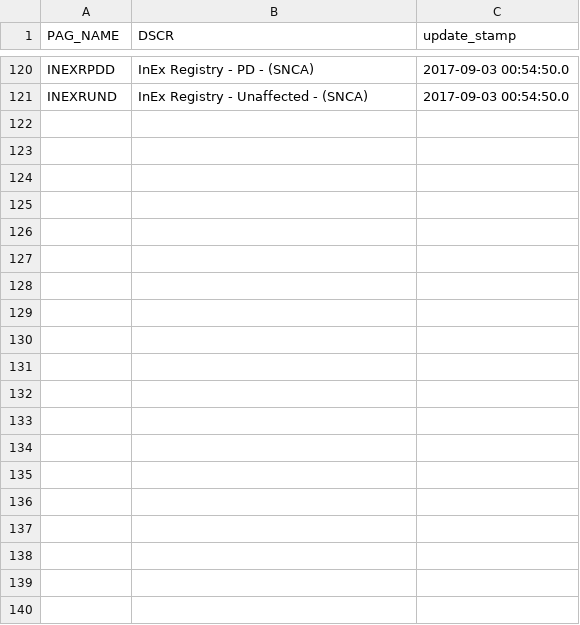
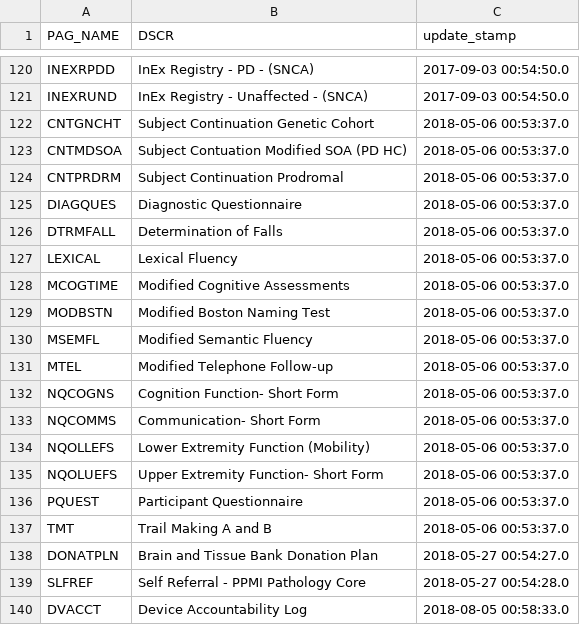
Before and after one commit to sameerd/ppmi, a CSV file: data_docs/Page_Descriptions.csv, drawn as a sheet; only a part is shown, gaps mark what is left out; the diff covers the shown part only; the diff names each change by its address in the sheet, - before the commit and + after, or states it on an @@ line.

```diff
--- a/data_docs/Page_Descriptions.csv
+++ b/data_docs/Page_Descriptions.csv
+row 122: CNTGNCHT | Subject Continuation Genetic Cohort | 2018-05-06 00:53:37.0
+row 123: CNTMDSOA | Subject Contuation Modified SOA (PD HC) | 2018-05-06 00:53:37.0
+row 124: CNTPRDRM | Subject Continuation Prodromal | 2018-05-06 00:53:37.0
+row 125: DIAGQUES | Diagnostic Questionnaire | 2018-05-06 00:53:37.0
+row 126: DTRMFALL | Determination of Falls | 2018-05-06 00:53:37.0
+row 127: LEXICAL | Lexical Fluency | 2018-05-06 00:53:37.0
+row 128: MCOGTIME | Modified Cognitive Assessments | 2018-05-06 00:53:37.0
+row 129: MODBSTN | Modified Boston Naming Test | 2018-05-06 00:53:37.0
+row 130: MSEMFL | Modified Semantic Fluency | 2018-05-06 00:53:37.0
+row 131: MTEL | Modified Telephone Follow-up | 2018-05-06 00:53:37.0
+row 132: NQCOGNS | Cognition Function- Short Form | 2018-05-06 00:53:37.0
+row 133: NQCOMMS | Communication- Short Form | 2018-05-06 00:53:37.0
+row 134: NQOLLEFS | Lower Extremity Function (Mobility) | 2018-05-06 00:53:37.0
+row 135: NQOLUEFS | Upper Extremity Function- Short Form | 2018-05-06 00:53:37.0
+row 136: PQUEST | Participant Questionnaire | 2018-05-06 00:53:37.0
+row 137: TMT | Trail Making A and B | 2018-05-06 00:53:37.0
+row 138: DONATPLN | Brain and Tissue Bank Donation Plan | 2018-05-27 00:54:27.0
+row 139: SLFREF | Self Referral - PPMI Pathology Core | 2018-05-27 00:54:28.0
+row 140: DVACCT | Device Accountability Log | 2018-08-05 00:58:33.0
```
Also changed, not shown: 14 added rows and 3 edited cells elsewhere in this file, 4 other files.
